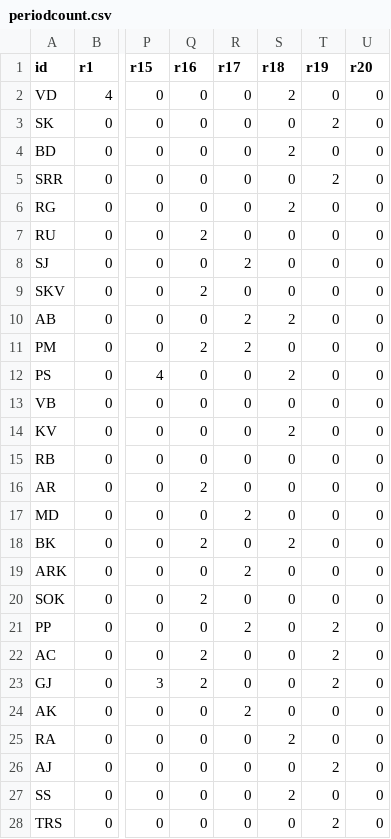
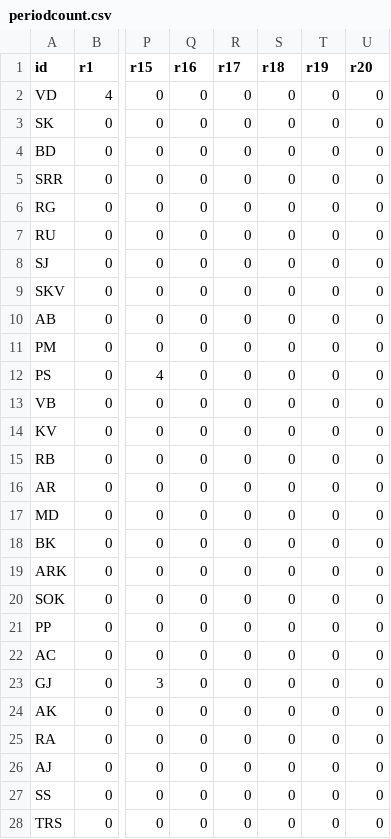
Before and after one commit to zeus9/timetable_generator, a CSV file: csv/periodcount.csv, drawn as a sheet; only a part is shown, gaps mark what is left out; the diff covers the shown part only; the diff names each change by its address in the sheet, - before the commit and + after, or states it on an @@ line.

```diff
--- a/csv/periodcount.csv
+++ b/csv/periodcount.csv
-S2 (r18): 2
+S2 (r18): 0
-T3 (r19): 2
+T3 (r19): 0
-S4 (r18): 2
+S4 (r18): 0
-T5 (r19): 2
+T5 (r19): 0
-S6 (r18): 2
+S6 (r18): 0
-Q7 (r16): 2
+Q7 (r16): 0
-R8 (r17): 2
+R8 (r17): 0
-Q9 (r16): 2
+Q9 (r16): 0
-R10:R11 (r17): 2
+R10:R11 (r17): 0
-S10 (r18): 2
+S10 (r18): 0
-Q11 (r16): 2
+Q11 (r16): 0
-S12 (r18): 2
+S12 (r18): 0
-S14 (r18): 2
+S14 (r18): 0
-Q16 (r16): 2
+Q16 (r16): 0
-R17 (r17): 2
+R17 (r17): 0
-Q18 (r16): 2
+Q18 (r16): 0
-S18 (r18): 2
+S18 (r18): 0
-R19 (r17): 2
+R19 (r17): 0
-Q20 (r16): 2
+Q20 (r16): 0
-R21 (r17): 2
+R21 (r17): 0
-T21:T23 (r19): 2
+T21:T23 (r19): 0
-Q22:Q23 (r16): 2
+Q22:Q23 (r16): 0
-R24 (r17): 2
+R24 (r17): 0
-S25 (r18): 2
+S25 (r18): 0
-T26 (r19): 2
+T26 (r19): 0
-S27 (r18): 2
+S27 (r18): 0
-T28 (r19): 2
+T28 (r19): 0
```
Also changed, not shown: 10 edited cells elsewhere in this file, 1 other file.
